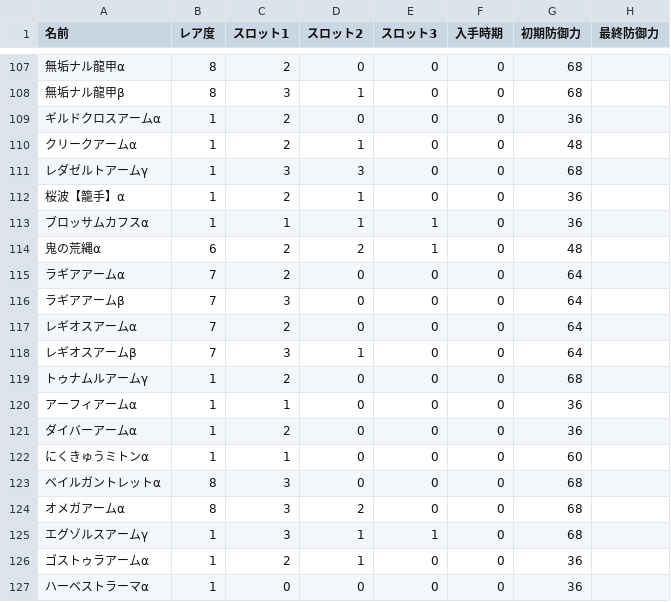
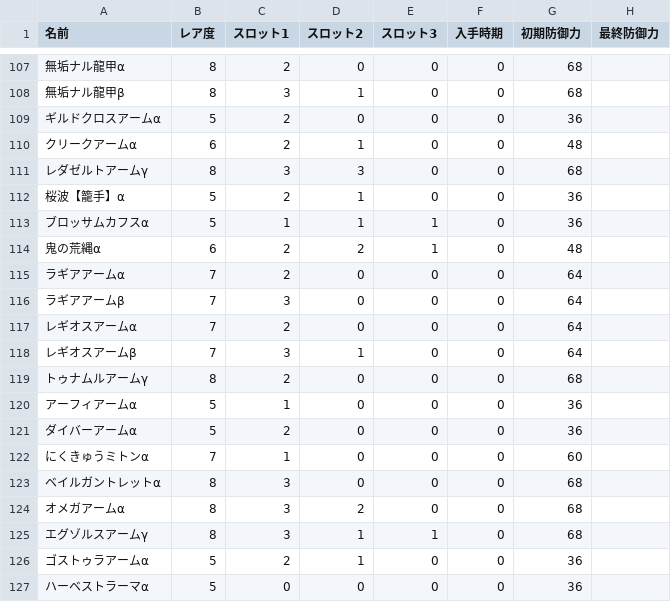
Before and after one commit to EXXXI/WildsSim, a CSV file: src/SimModel/MHWilds_EQUIP_ARM.csv, drawn as a sheet; only a part is shown, gaps mark what is left out; the diff names each change by its address in the sheet, - before the commit and + after, or states it on an @@ line.

```diff
--- a/src/SimModel/MHWilds_EQUIP_ARM.csv
+++ b/src/SimModel/MHWilds_EQUIP_ARM.csv
-B109 (レア度): 1
+B109 (レア度): 5
-B110 (レア度): 1
+B110 (レア度): 6
-B111 (レア度): 1
+B111 (レア度): 8
-B112:B113 (レア度): 1
+B112:B113 (レア度): 5
-B119 (レア度): 1
+B119 (レア度): 8
-B120:B121 (レア度): 1
+B120:B121 (レア度): 5
-B122 (レア度): 1
+B122 (レア度): 7
-B125 (レア度): 1
+B125 (レア度): 8
-B126:B127 (レア度): 1
+B126:B127 (レア度): 5
```
Also changed, not shown: src/SimModel/MHWilds_EQUIP_BODY.csv, src/SimModel/MHWilds_EQUIP_HEAD.csv, 2 other files.
